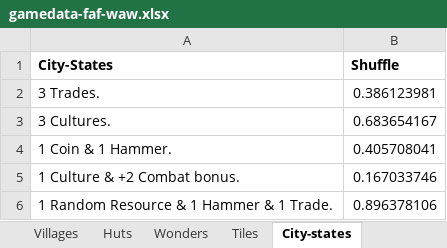
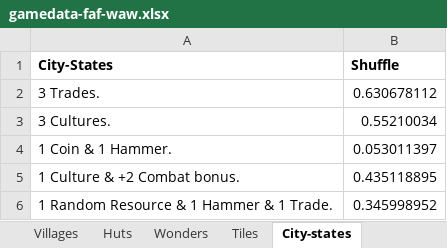
Before and after one commit to cash1981/civilization-boardgame-rest, an Excel workbook: civilization/src/main/resources/assets/gamedata-faf-waw.xlsx, sheet City-states, drawn as a sheet; values as stored, in another font and other column widths than the file's, no borders; the diff names each change by its address in the sheet, - before the commit and + after, or states it on an @@ line.

```diff
--- a/civilization/src/main/resources/assets/gamedata-faf-waw.xlsx (sheet City-states)
+++ b/civilization/src/main/resources/assets/gamedata-faf-waw.xlsx (sheet City-states)
-B2 (Shuffle): 0.386123981
+B2 (Shuffle): 0.630678112
-B3 (Shuffle): 0.683654167
+B3 (Shuffle): 0.55210034
-B4 (Shuffle): 0.405708041
+B4 (Shuffle): 0.053011397
-B5 (Shuffle): 0.167033746
+B5 (Shuffle): 0.435118895
-B6 (Shuffle): 0.896378106
+B6 (Shuffle): 0.345998952
```
Also changed, not shown: 10 other files.
